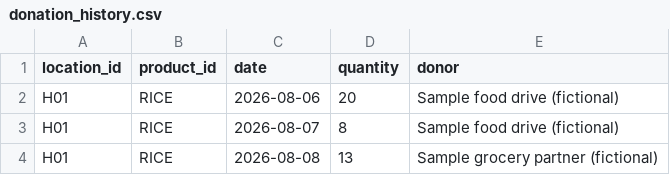
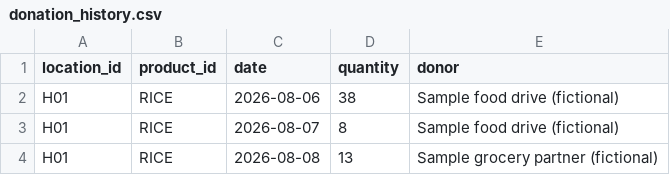
Before and after one commit to gbw30/PantryPulse, a CSV file: data/templates/examples/donation_history.csv, drawn as a sheet; only a part is shown.

Commit message:
w3-samples: code-review fixes (freshest duplicate sample, Pantry-only examples, plausible batch ages, byte drift check)
R1 duplicate sample names no longer stop the seed; R4 the mode-less catalog
offers no example; R7/R9 one batch helper bounds receipt by shelf life;
R8 generate_samples --check and the drift test compare bytes and write
nothing. Status: review outcome, CR-w3-samples-4 (bootstrap date and
transaction), corrected CR-w3-samples-2 justification.

```diff
--- a/data/templates/examples/donation_history.csv
+++ b/data/templates/examples/donation_history.csv
@@ -1,3 +1,3 @@
 location_id,product_id,date,quantity,donor
-H01,RICE,2026-08-06,20,Sample food drive (fictional)
+H01,RICE,2026-08-06,38,Sample food drive (fictional)
 H01,RICE,2026-08-07,8,Sample food drive (fictional)
```
Also changed, not shown: data/templates/examples/inventory.csv, 12 other files.
